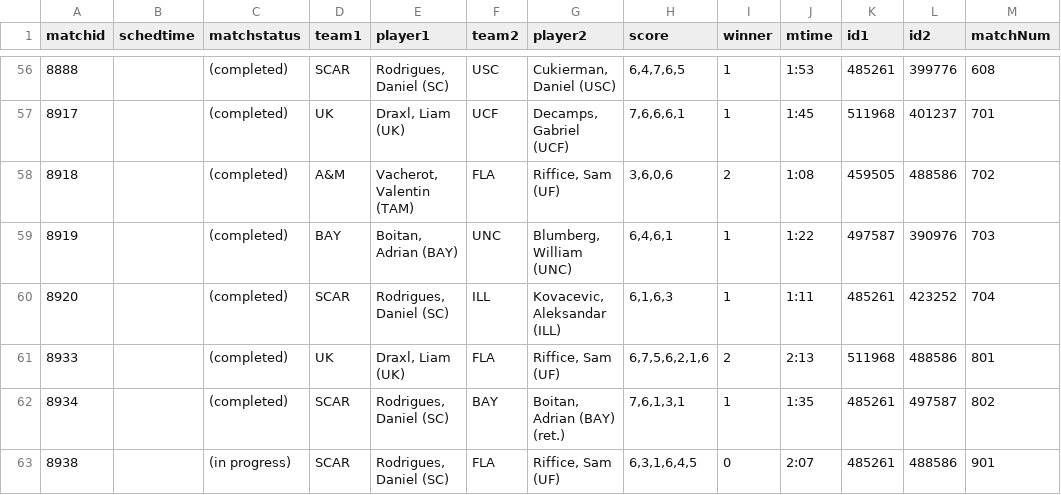
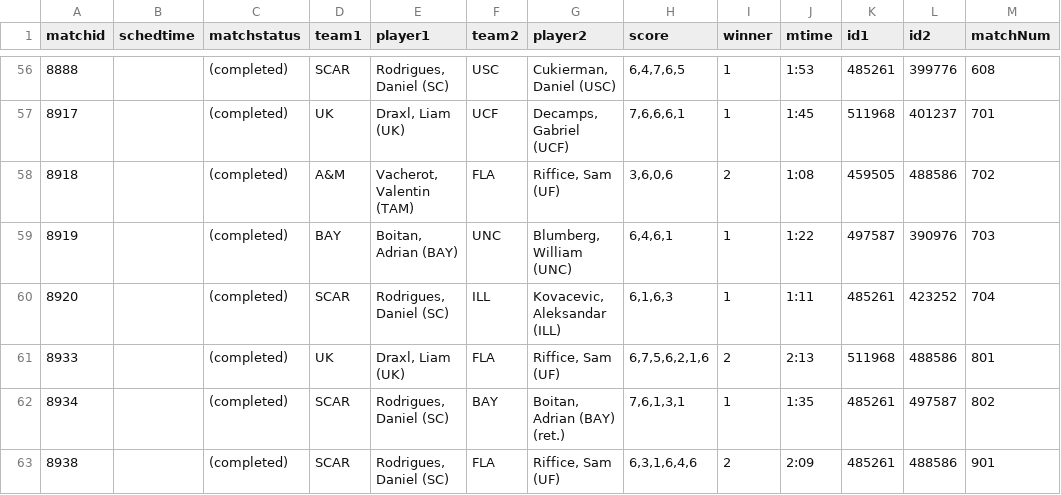
Before and after one commit to slam10s/may-madness, a TSV file: data/2020-21/ncaam/singles/matches.tsv, drawn as a sheet; only a part is shown, gaps mark what is left out; the diff names each change by its address in the sheet, - before the commit and + after, or states it on an @@ line.

```diff
--- a/data/2020-21/ncaam/singles/matches.tsv
+++ b/data/2020-21/ncaam/singles/matches.tsv
-C63 (matchstatus): (in progress)
+C63 (matchstatus): (completed)
-H63 (score): 6,3,1,6,4,5
+H63 (score): 6,3,1,6,4,6
-I63 (winner): 0
+I63 (winner): 2
-J63 (mtime): 2:07
+J63 (mtime): 2:09
```
Also changed, not shown: data/2020-21/ncaam/singles/bracket_.tsv, data/2020-21/ncaam/singles/scores.tsv.
